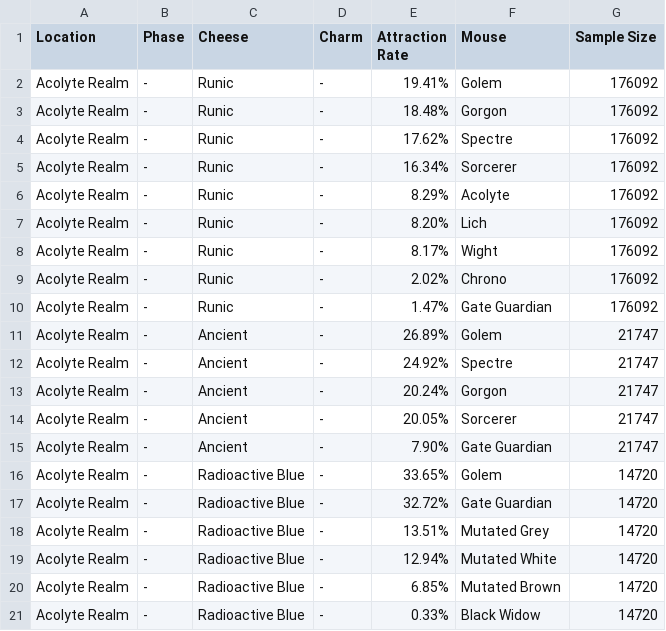
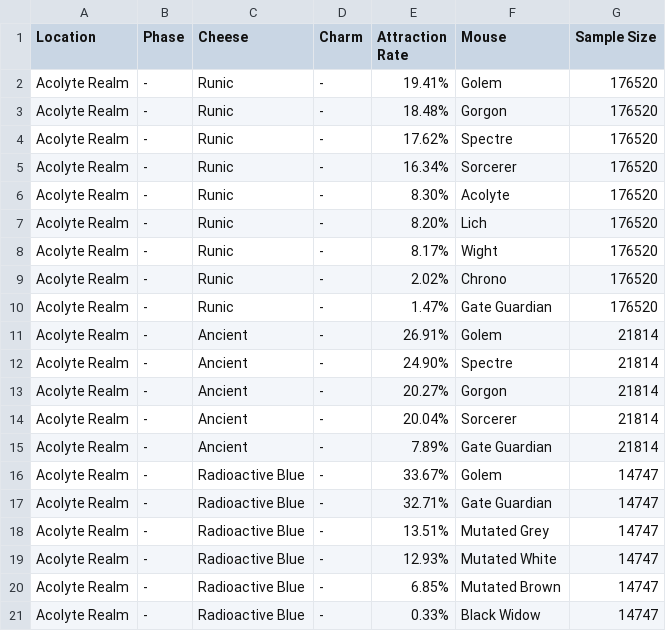
Before and after one commit to tsitu/MH-Tools, a CSV file: data/pop-csv/acolyte-realm.csv, drawn as a sheet.

```diff
--- a/data/pop-csv/acolyte-realm.csv
+++ b/data/pop-csv/acolyte-realm.csv
@@ -1,21 +1,21 @@
 "Location","Phase","Cheese","Charm","Attraction Rate","Mouse","Sample Size"
-"Acolyte Realm","-","Runic","-","19.41%","Golem",176092
-"Acolyte Realm","-","Runic","-","18.48%","Gorgon",176092
-"Acolyte Realm","-","Runic","-","17.62%","Spectre",176092
-"Acolyte Realm","-","Runic","-","16.34%","Sorcerer",176092
-"Acolyte Realm","-","Runic","-","8.29%","Acolyte",176092
-"Acolyte Realm","-","Runic","-","8.20%","Lich",176092
-"Acolyte Realm","-","Runic","-","8.17%","Wight",176092
-"Acolyte Realm","-","Runic","-","2.02%","Chrono",176092
-"Acolyte Realm","-","Runic","-","1.47%","Gate Guardian",176092
-"Acolyte Realm","-","Ancient","-","26.89%","Golem",21747
-"Acolyte Realm","-","Ancient","-","24.92%","Spectre",21747
-"Acolyte Realm","-","Ancient","-","20.24%","Gorgon",21747
-"Acolyte Realm","-","Ancient","-","20.05%","Sorcerer",21747
-"Acolyte Realm","-","Ancient","-","7.90%","Gate Guardian",21747
-"Acolyte Realm","-","Radioactive Blue","-","33.65%","Golem",14720
-"Acolyte Realm","-","Radioactive Blue","-","32.72%","Gate Guardian",14720
-"Acolyte Realm","-","Radioactive Blue","-","13.51%","Mutated Grey",14720
-"Acolyte Realm","-","Radioactive Blue","-","12.94%","Mutated White",14720
-"Acolyte Realm","-","Radioactive Blue","-","6.85%","Mutated Brown",14720
-"Acolyte Realm","-","Radioactive Blue","-","0.33%","Black Widow",14720
+"Acolyte Realm","-","Runic","-","19.41%","Golem",176520
+"Acolyte Realm","-","Runic","-","18.48%","Gorgon",176520
+"Acolyte Realm","-","Runic","-","17.62%","Spectre",176520
+"Acolyte Realm","-","Runic","-","16.34%","Sorcerer",176520
+"Acolyte Realm","-","Runic","-","8.30%","Acolyte",176520
+"Acolyte Realm","-","Runic","-","8.20%","Lich",176520
+"Acolyte Realm","-","Runic","-","8.17%","Wight",176520
+"Acolyte Realm","-","Runic","-","2.02%","Chrono",176520
+"Acolyte Realm","-","Runic","-","1.47%","Gate Guardian",176520
+"Acolyte Realm","-","Ancient","-","26.91%","Golem",21814
+"Acolyte Realm","-","Ancient","-","24.90%","Spectre",21814
+"Acolyte Realm","-","Ancient","-","20.27%","Gorgon",21814
+"Acolyte Realm","-","Ancient","-","20.04%","Sorcerer",21814
+"Acolyte Realm","-","Ancient","-","7.89%","Gate Guardian",21814
+"Acolyte Realm","-","Radioactive Blue","-","33.67%","Golem",14747
+"Acolyte Realm","-","Radioactive Blue","-","32.71%","Gate Guardian",14747
+"Acolyte Realm","-","Radioactive Blue","-","13.51%","Mutated Grey",14747
+"Acolyte Realm","-","Radioactive Blue","-","12.93%","Mutated White",14747
+"Acolyte Realm","-","Radioactive Blue","-","6.85%","Mutated Brown",14747
+"Acolyte Realm","-","Radioactive Blue","-","0.33%","Black Widow",14747
```
Also changed, not shown: data/pop-csv/afterword-acres.csv, data/pop-csv/draconic-depths.csv, 38 other files.
